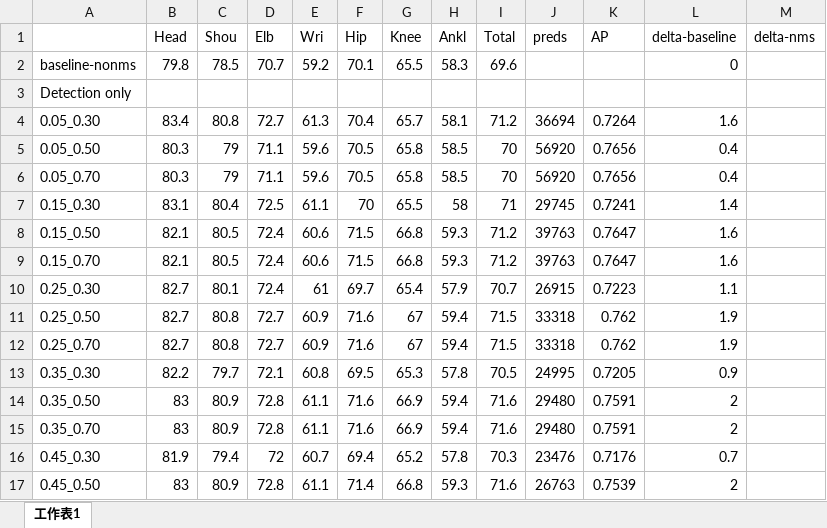
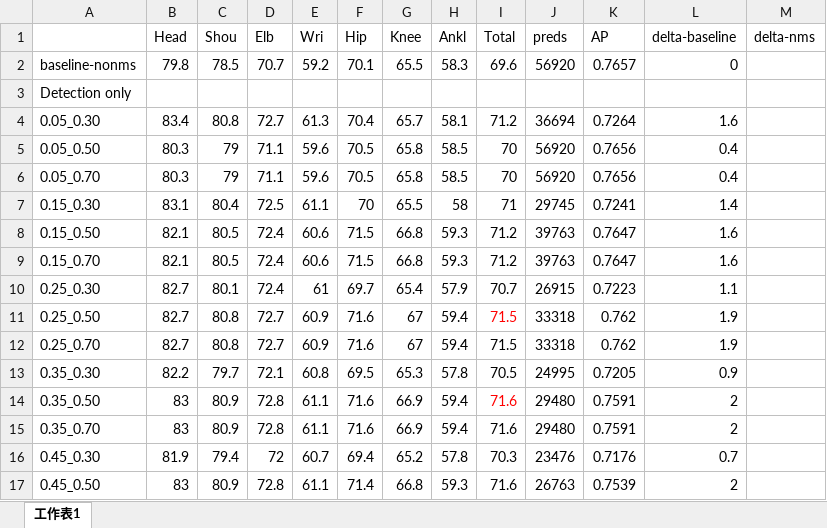
Before and after one commit to Odaimoko/nise-embedding, an Excel workbook: nms-exp.xlsx, sheet 工作表1, drawn as a sheet; only a part is shown; values as stored, in another font and other column widths than the file's, no borders; conditional formats not drawn; the diff names each change by its address in the sheet, - before the commit and + after, or states it on an @@ line.

```diff
--- a/nms-exp.xlsx (sheet 工作表1)
+++ b/nms-exp.xlsx (sheet 工作表1)
-J2 (preds): (empty)
+J2 (preds): 56920
-K2 (AP): (empty)
+K2 (AP): 0.7657
-I11 text colour: black
+I11 text colour: #FF0000
-I14 text colour: black
+I14 text colour: #FF0000
```
Also changed, not shown: pt17单video single frame 的mAP.xlsx, 15 other files.
